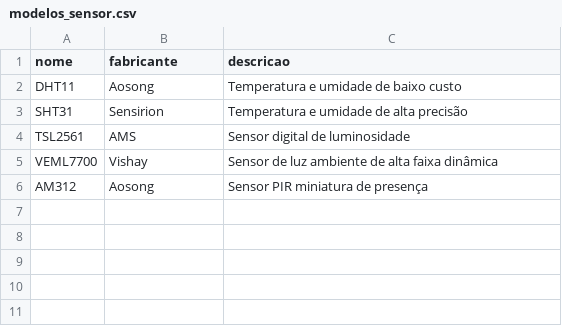
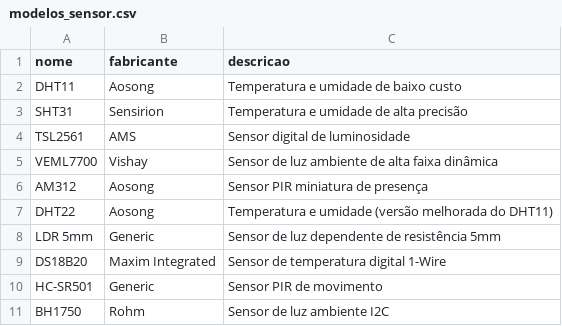
Before and after one commit to gustavozimmer/integrador-back, a CSV file: monitoramento/data/modelos_sensor.csv, drawn as a sheet.

```diff
--- a/monitoramento/data/modelos_sensor.csv
+++ b/monitoramento/data/modelos_sensor.csv
@@ -6 +6,6 @@ VEML7700,Vishay,Sensor de luz ambiente de alta faixa dinâmica
 AM312,Aosong,Sensor PIR miniatura de presença
+DHT22,Aosong,Temperatura e umidade (versão melhorada do DHT11)
+LDR 5mm,Generic,Sensor de luz dependente de resistência 5mm
+DS18B20,Maxim Integrated,Sensor de temperatura digital 1-Wire
+HC-SR501,Generic,Sensor PIR de movimento
+BH1750,Rohm,Sensor de luz ambiente I2C
```
Also changed, not shown: monitoramento/data/microcontroladores.csv, monitoramento/data/usuarios.csv, 1 other file.
